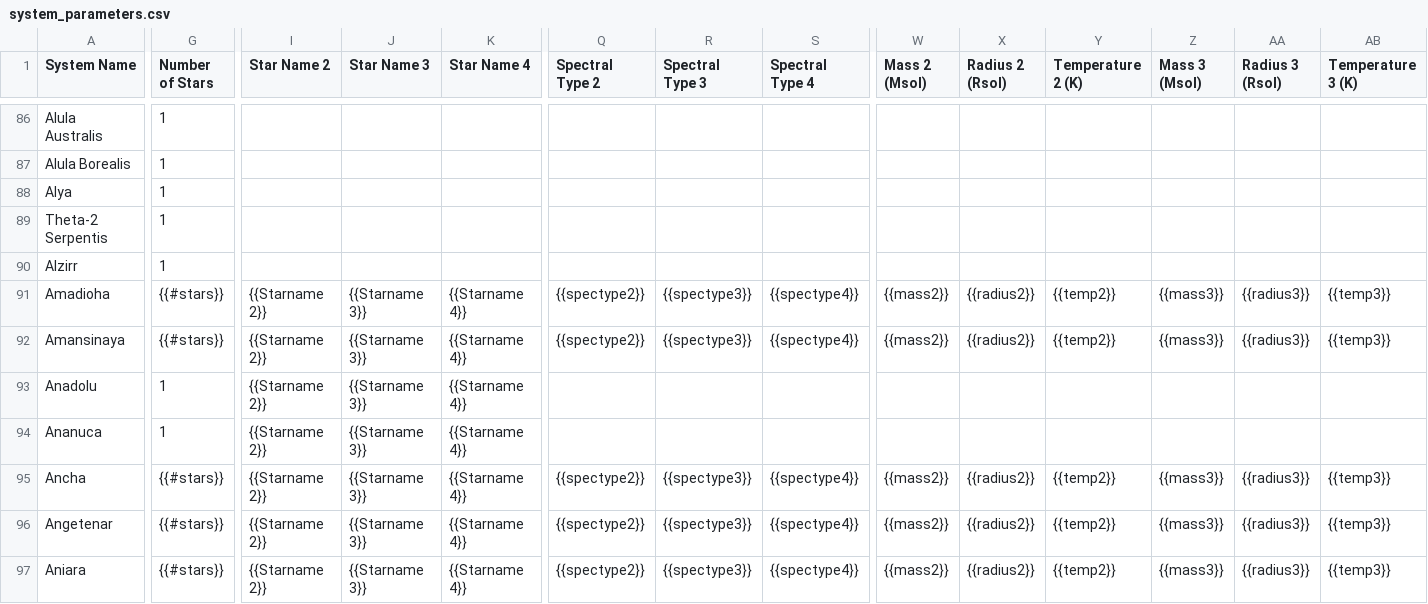
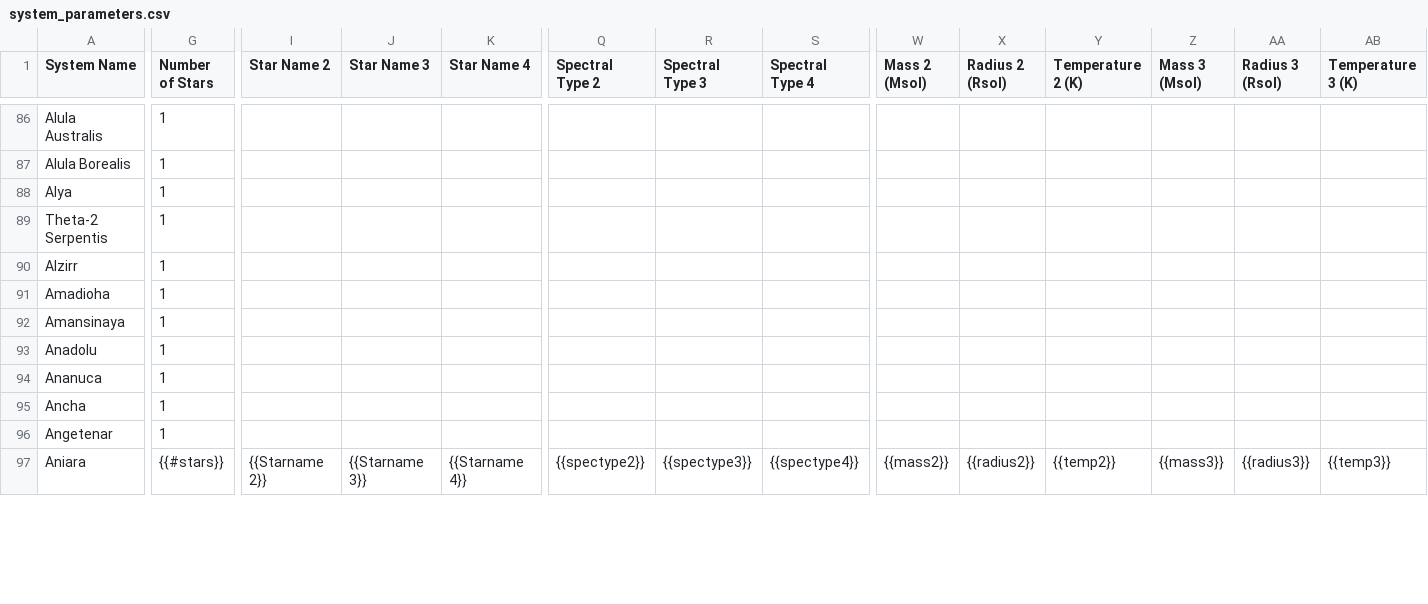
Before and after one commit to tcdoggett/gaia, a CSV file: src/planetary_system_data/system_parameters.csv, drawn as a sheet; only a part is shown, gaps mark what is left out; the diff covers the shown part only; the diff names each change by its address in the sheet, - before the commit and + after, or states it on an @@ line.

Commit message:
Update system_parameters.csv

```diff
--- a/src/planetary_system_data/system_parameters.csv
+++ b/src/planetary_system_data/system_parameters.csv
-G91:G92 (Number of Stars): {{#stars}}
+G91:G92 (Number of Stars): 1
-I91:I96 (Star Name 2): {{Starname 2}}
+I91:I96 (Star Name 2): (empty)
-J91:J96 (Star Name 3): {{Starname 3}}
+J91:J96 (Star Name 3): (empty)
-K91:K96 (Star Name 4): {{Starname 4}}
+K91:K96 (Star Name 4): (empty)
-Q91:Q92 (Spectral Type 2): {{spectype2}}
+Q91:Q92 (Spectral Type 2): (empty)
-R91:R92 (Spectral Type 3): {{spectype3}}
+R91:R92 (Spectral Type 3): (empty)
-S91:S92 (Spectral Type 4): {{spectype4}}
+S91:S92 (Spectral Type 4): (empty)
-W91:W92 (Mass 2 (Msol)): {{mass2}}
+W91:W92 (Mass 2 (Msol)): (empty)
-X91:X92 (Radius 2 (Rsol)): {{radius2}}
+X91:X92 (Radius 2 (Rsol)): (empty)
-Y91:Y92 (Temperature 2 (K)): {{temp2}}
+Y91:Y92 (Temperature 2 (K)): (empty)
-Z91:Z92 (Mass 3 (Msol)): {{mass3}}
+Z91:Z92 (Mass 3 (Msol)): (empty)
-AA91:AA92 (Radius 3 (Rsol)): {{radius3}}
+AA91:AA92 (Radius 3 (Rsol)): (empty)
-AB91:AB92 (Temperature 3 (K)): {{temp3}}
+AB91:AB92 (Temperature 3 (K)): (empty)
-G95:G96 (Number of Stars): {{#stars}}
+G95:G96 (Number of Stars): 1
-Q95:Q96 (Spectral Type 2): {{spectype2}}
+Q95:Q96 (Spectral Type 2): (empty)
-R95:R96 (Spectral Type 3): {{spectype3}}
+R95:R96 (Spectral Type 3): (empty)
-S95:S96 (Spectral Type 4): {{spectype4}}
+S95:S96 (Spectral Type 4): (empty)
-W95:W96 (Mass 2 (Msol)): {{mass2}}
+W95:W96 (Mass 2 (Msol)): (empty)
-X95:X96 (Radius 2 (Rsol)): {{radius2}}
+X95:X96 (Radius 2 (Rsol)): (empty)
-Y95:Y96 (Temperature 2 (K)): {{temp2}}
+Y95:Y96 (Temperature 2 (K)): (empty)
-Z95:Z96 (Mass 3 (Msol)): {{mass3}}
+Z95:Z96 (Mass 3 (Msol)): (empty)
-AA95:AA96 (Radius 3 (Rsol)): {{radius3}}
+AA95:AA96 (Radius 3 (Rsol)): (empty)
-AB95:AB96 (Temperature 3 (K)): {{temp3}}
+AB95:AB96 (Temperature 3 (K)): (empty)
```
Also changed, not shown: 1 added row and 96 edited cells elsewhere in this file.
